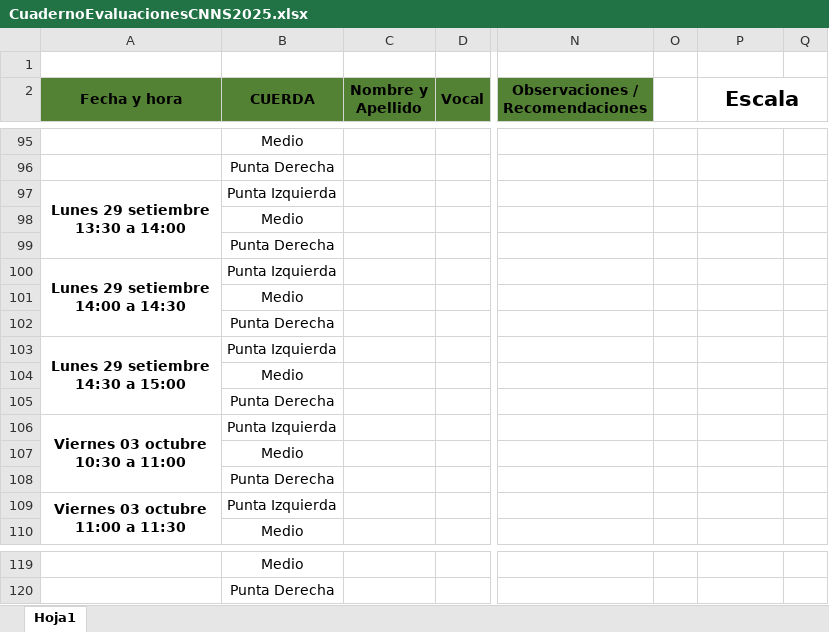
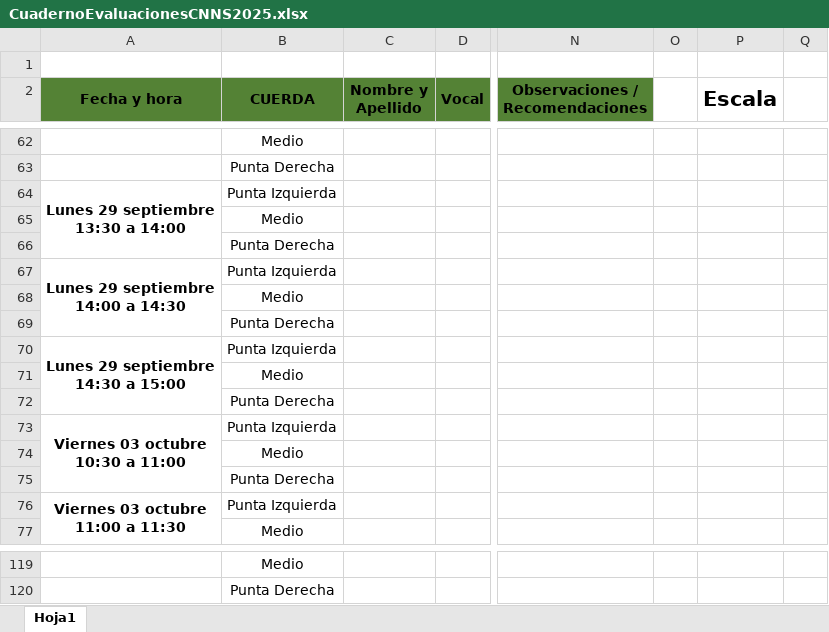
Before and after one commit to evaluacionescnns-afk/agendaEvaluaciones, an Excel workbook: xls/CuadernoEvaluacionesCNNS2025.xlsx, sheet Hoja1, drawn as a sheet; only a part is shown, gaps mark what is left out; values as stored, in another font and other column widths than the file's, no borders; removed rows and columns are numbered as before the commit, all else as after; ↵ is a line break in a cell; the diff covers the shown part only; the diff names each change by its address in the sheet, - before the commit and + after, or states it on an @@ line.

```diff
--- a/xls/CuadernoEvaluacionesCNNS2025.xlsx (sheet Hoja1)
+++ b/xls/CuadernoEvaluacionesCNNS2025.xlsx (sheet Hoja1)
-P2:Q3 merged
+P2:P3 merged
-A64 (Fecha y hora): Lunes 29 setiembre ↵ 13:30 a 14:00
+A64 (Fecha y hora): Lunes 29 septiembre ↵ 13:30 a 14:00
-A67 (Fecha y hora): Lunes 29 setiembre ↵ 14:00 a 14:30
+A67 (Fecha y hora): Lunes 29 septiembre ↵ 14:00 a 14:30
-A70 (Fecha y hora): Lunes 29 setiembre ↵ 14:30 a 15:00
+A70 (Fecha y hora): Lunes 29 septiembre ↵ 14:30 a 15:00
```
Also changed, not shown: 13 added rows, 13 removed rows, 20 moved rows, 19 edited cells and merged cells elsewhere in this sheet, 1 other file.
